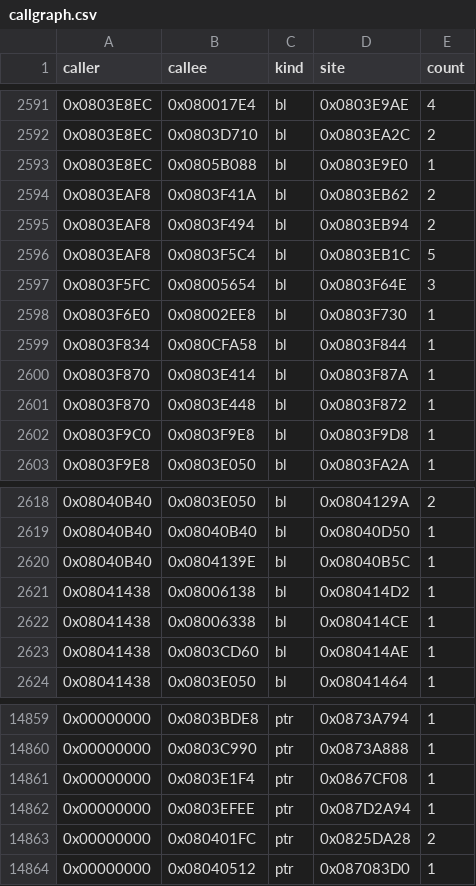
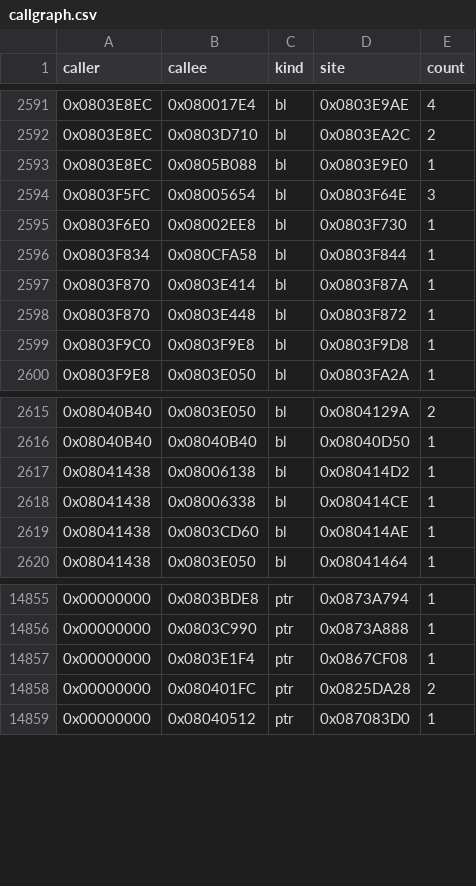
Before and after one commit to overjt/knidl, a CSV file: docs/analysis/callgraph.csv, drawn as a sheet; only a part is shown, gaps mark what is left out.

```diff
--- a/docs/analysis/callgraph.csv
+++ b/docs/analysis/callgraph.csv
@@ -2593,5 +2593,2 @@ caller,callee,kind,site,count
 0x0803E8EC,0x0805B088,bl,0x0803E9E0,1
-0x0803EAF8,0x0803F41A,bl,0x0803EB62,2
-0x0803EAF8,0x0803F494,bl,0x0803EB94,2
-0x0803EAF8,0x0803F5C4,bl,0x0803EB1C,5
 0x0803F5FC,0x08005654,bl,0x0803F64E,3
@@ -2619,3 +2616,2 @@ caller,callee,kind,site,count
 0x08040B40,0x08040B40,bl,0x08040D50,1
-0x08040B40,0x0804139E,bl,0x08040B5C,1
 0x08041438,0x08006138,bl,0x080414D2,1
@@ -14861,3 +14857,2 @@ caller,callee,kind,site,count
 0x00000000,0x0803E1F4,ptr,0x0867CF08,1
-0x00000000,0x0803EFEE,ptr,0x087D2A94,1
 0x00000000,0x080401FC,ptr,0x0825DA28,2
```
Also changed, not shown: docs/analysis/symbols.csv, 1 other file.
